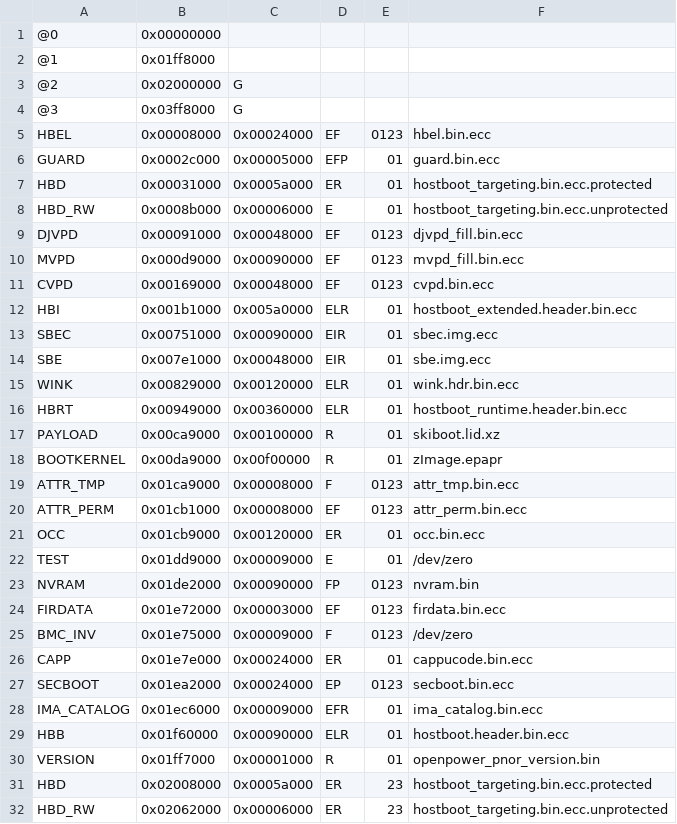
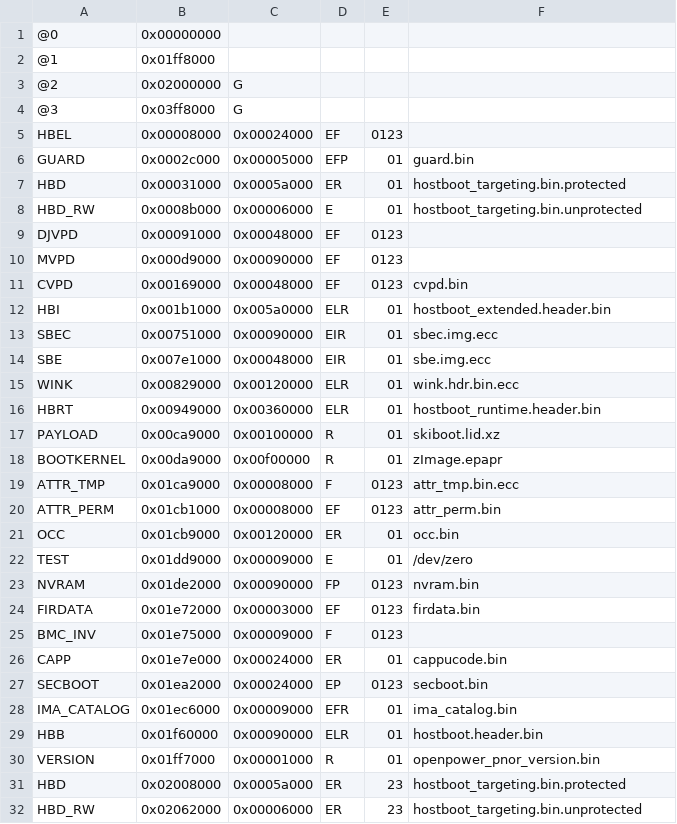
Before and after one commit to stewartsmith/op-build, a CSV file: openpower/configs/pnor/p8_twoSides.csv, drawn as a sheet; only a part is shown; the diff covers the shown part only.

Commit message:
Use ffspart for more of PNOR assembly, notably ECC.
ffspart can automatically add ECC to partitions, and pflash can
add/remove it as needed based on the attribute of the partition. As
such, we can give ffspart the *non* ECC'd image to add.

We need to patch ffspart to accept ".ecc" files as already having ECC as
on POWER9 we add secure boot headers, which we don't *yet* construct
outside of update_image.pl/genPnorImages.pl. Accordingly, we can only
run the *first* "compare we got the same output" test on P8.

There are various rather odd things in PNOR assemlby, which we still
duplicate here (with notes that they're odd) in order to ensure we
produce an identical binary.

The next step would be to avoid update_image.pl completely for a P8 PNOR
image, followed by doing the signing in openpower-pnor rather than
hostboot scripts.

Signed-off-by: Stewart Smith <stewart@linux.ibm.com>

```diff
--- a/openpower/configs/pnor/p8_twoSides.csv
+++ b/openpower/configs/pnor/p8_twoSides.csv
@@ -4,10 +4,10 @@
 @3,0x03ff8000,G
-HBEL,0x00008000,0x00024000,EF,0123,hbel.bin.ecc
-GUARD,0x0002c000,0x00005000,EFP,01,guard.bin.ecc
-HBD,0x00031000,0x0005a000,ER,01,hostboot_targeting.bin.ecc.protected
-HBD_RW,0x0008b000,0x00006000,E,01,hostboot_targeting.bin.ecc.unprotected
-DJVPD,0x00091000,0x00048000,EF,0123,djvpd_fill.bin.ecc
-MVPD,0x000d9000,0x00090000,EF,0123,mvpd_fill.bin.ecc
-CVPD,0x00169000,0x00048000,EF,0123,cvpd.bin.ecc
-HBI,0x001b1000,0x005a0000,ELR,01,hostboot_extended.header.bin.ecc
+HBEL,0x00008000,0x00024000,EF,0123,
+GUARD,0x0002c000,0x00005000,EFP,01,guard.bin
+HBD,0x00031000,0x0005a000,ER,01,hostboot_targeting.bin.protected
+HBD_RW,0x0008b000,0x00006000,E,01,hostboot_targeting.bin.unprotected
+DJVPD,0x00091000,0x00048000,EF,0123,
+MVPD,0x000d9000,0x00090000,EF,0123,
+CVPD,0x00169000,0x00048000,EF,0123,cvpd.bin
+HBI,0x001b1000,0x005a0000,ELR,01,hostboot_extended.header.bin
 SBEC,0x00751000,0x00090000,EIR,01,sbec.img.ecc
@@ -15,3 +15,3 @@ SBE,0x007e1000,0x00048000,EIR,01,sbe.img.ecc
 WINK,0x00829000,0x00120000,ELR,01,wink.hdr.bin.ecc
-HBRT,0x00949000,0x00360000,ELR,01,hostboot_runtime.header.bin.ecc
+HBRT,0x00949000,0x00360000,ELR,01,hostboot_runtime.header.bin
 PAYLOAD,0x00ca9000,0x00100000,R,01,skiboot.lid.xz
@@ -19,14 +19,14 @@ BOOTKERNEL,0x00da9000,0x00f00000,R,01,zImage.epapr
 ATTR_TMP,0x01ca9000,0x00008000,F,0123,attr_tmp.bin.ecc
-ATTR_PERM,0x01cb1000,0x00008000,EF,0123,attr_perm.bin.ecc
-OCC,0x01cb9000,0x00120000,ER,01,occ.bin.ecc
+ATTR_PERM,0x01cb1000,0x00008000,EF,0123,attr_perm.bin
+OCC,0x01cb9000,0x00120000,ER,01,occ.bin
 TEST,0x01dd9000,0x00009000,E,01,/dev/zero
 NVRAM,0x01de2000,0x00090000,FP,0123,nvram.bin
-FIRDATA,0x01e72000,0x00003000,EF,0123,firdata.bin.ecc
-BMC_INV,0x01e75000,0x00009000,F,0123,/dev/zero
-CAPP,0x01e7e000,0x00024000,ER,01,cappucode.bin.ecc
-SECBOOT,0x01ea2000,0x00024000,EP,0123,secboot.bin.ecc
-IMA_CATALOG,0x01ec6000,0x00009000,EFR,01,ima_catalog.bin.ecc
-HBB,0x01f60000,0x00090000,ELR,01,hostboot.header.bin.ecc
+FIRDATA,0x01e72000,0x00003000,EF,0123,firdata.bin
+BMC_INV,0x01e75000,0x00009000,F,0123,
+CAPP,0x01e7e000,0x00024000,ER,01,cappucode.bin
+SECBOOT,0x01ea2000,0x00024000,EP,0123,secboot.bin
+IMA_CATALOG,0x01ec6000,0x00009000,EFR,01,ima_catalog.bin
+HBB,0x01f60000,0x00090000,ELR,01,hostboot.header.bin
 VERSION,0x01ff7000,0x00001000,R,01,openpower_pnor_version.bin
-HBD,0x02008000,0x0005a000,ER,23,hostboot_targeting.bin.ecc.protected
-HBD_RW,0x02062000,0x00006000,ER,23,hostboot_targeting.bin.ecc.unprotected
+HBD,0x02008000,0x0005a000,ER,23,hostboot_targeting.bin.protected
+HBD_RW,0x02062000,0x00006000,ER,23,hostboot_targeting.bin.unprotected
```
Also changed, not shown: 14 edited cells elsewhere in this file, openpower/configs/pnor/defaultPnorLayout_64.csv, openpower/configs/pnor/p8_oneSide.csv, 2 other files.
